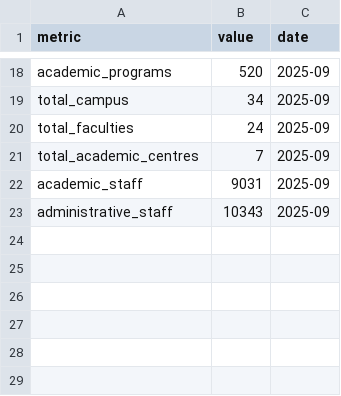
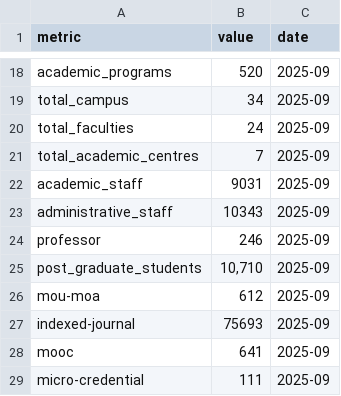
Before and after one commit to PKomS-UiTM/Dashboard-Data, a CSV file: general_data.csv, drawn as a sheet; only a part is shown, gaps mark what is left out; the diff names each change by its address in the sheet, - before the commit and + after, or states it on an @@ line.

Commit message:
include new parameter
professor
post_graduate_students
mou-moa
indexed-journal
mooc
micro-credential

```diff
--- a/general_data.csv
+++ b/general_data.csv
+row 24: professor | 246 | 2025-09
+row 25: post_graduate_students | 10,710 | 2025-09
+row 26: mou-moa | 612 | 2025-09
+row 27: indexed-journal | 75693 | 2025-09
+row 28: mooc | 641 | 2025-09
+row 29: micro-credential | 111 | 2025-09
```
